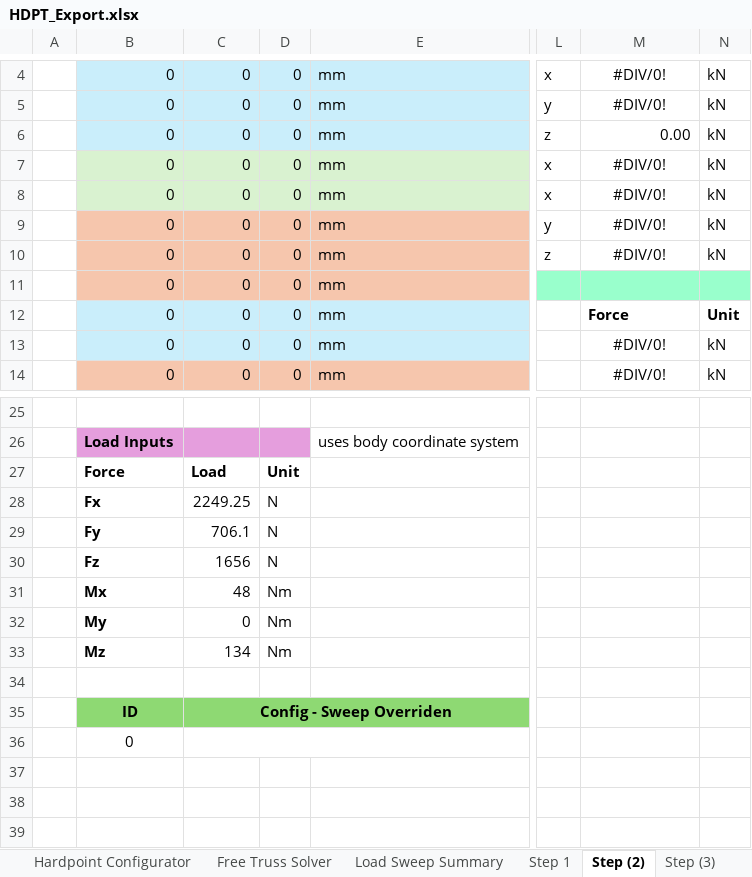
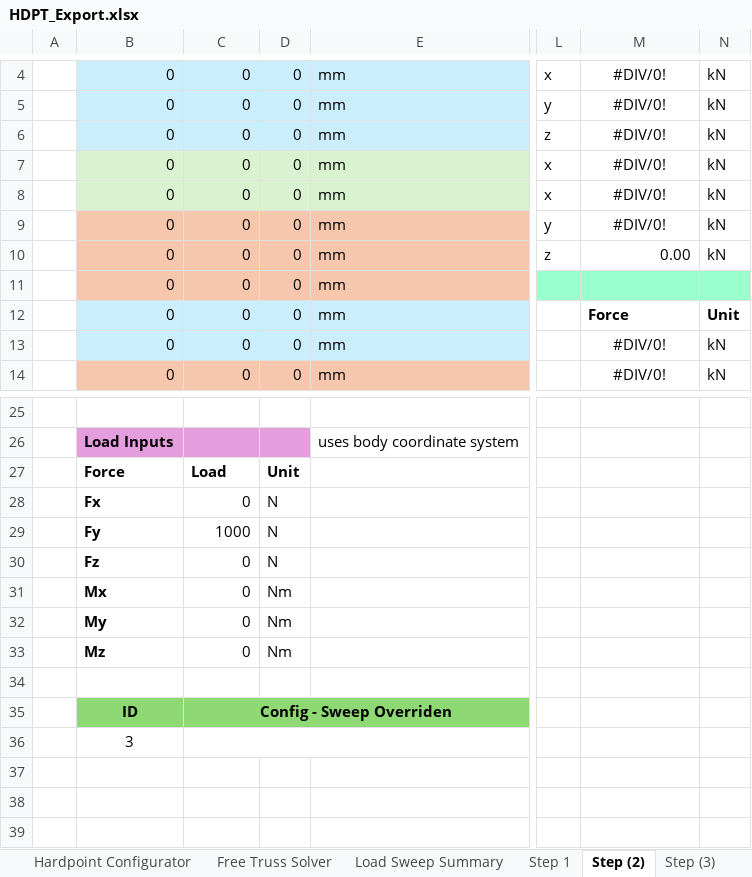
Before and after one commit to LHRIC/LapSim, an Excel workbook: parameters/HDPT_Export.xlsx, sheet Step (2), drawn as a sheet; only a part is shown, gaps mark what is left out; values as stored, in another font and other column widths than the file's, no borders; the diff names each change by its address in the sheet, - before the commit and + after, or states it on an @@ line.

```diff
--- a/parameters/HDPT_Export.xlsx (sheet Step (2))
+++ b/parameters/HDPT_Export.xlsx (sheet Step (2))
-M6: 0.00
+M6: #DIV/0!
-M6 alignment: right
+M6 alignment: center
-M10: #DIV/0!
+M10: 0.00
-M10 alignment: center
+M10 alignment: right
-C28: 2249.25
+C28: 0
-C29: 706.1
+C29: 1000
-C30: 1656
+C30: 0
-C31: 48
+C31: 0
-C33: 134
+C33: 0
-B36: 0
+B36: 3
```
Also changed, not shown: sheet Hardpoint Configurator, sheet 1 Ride Height Import, sheet Load Sweep Summary, sheet Step (5), sheet Step (3), sheet Step (4), 4 more sheets, hidden cells, 9 other files.
